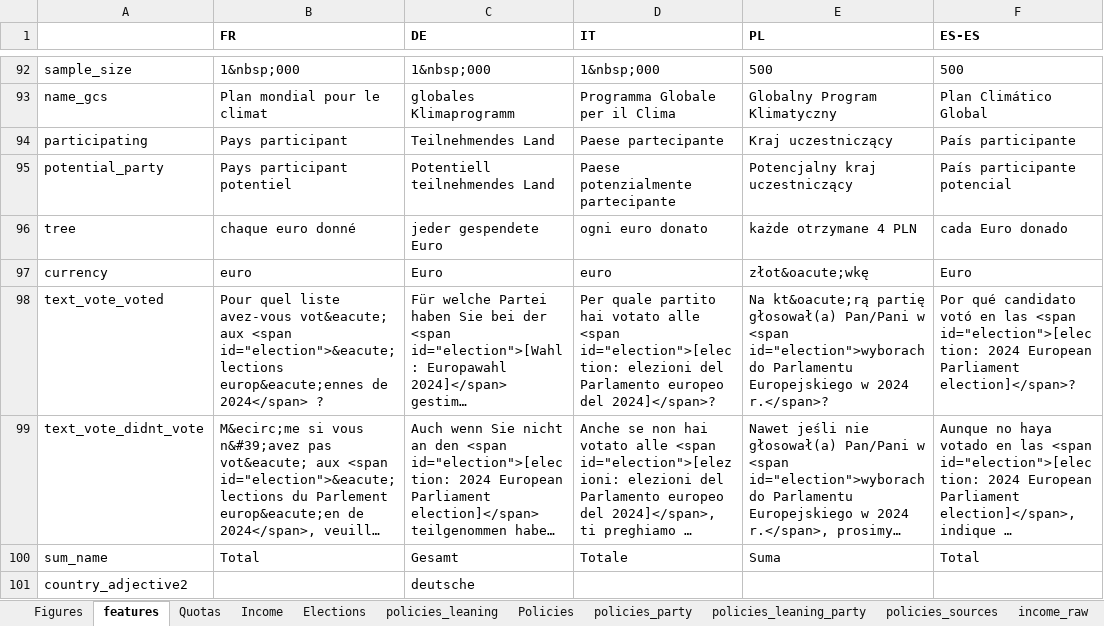
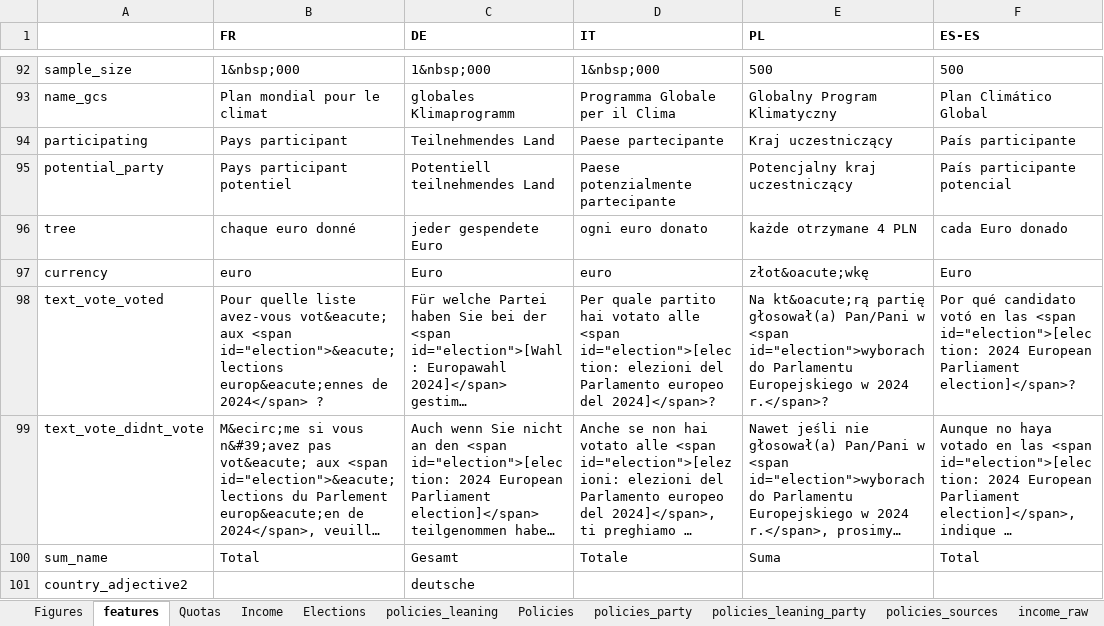
Before and after one commit to bixiou/robustness_global_redistr, an Excel workbook: questionnaire/sources.xlsx, sheet features, drawn as a sheet; only a part is shown, gaps mark what is left out; long unchanged cells end in …; values as stored, in another font and other column widths than the file's, no borders; the diff names each change by its address in the sheet, - before the commit and + after, or states it on an @@ line.

```diff
--- a/questionnaire/sources.xlsx (sheet features)
+++ b/questionnaire/sources.xlsx (sheet features)
-B98 (FR): Pour quel liste avez-vous…
+B98 (FR): Pour quelle liste avez-vous…
```
Also changed, not shown: 4 other files.
